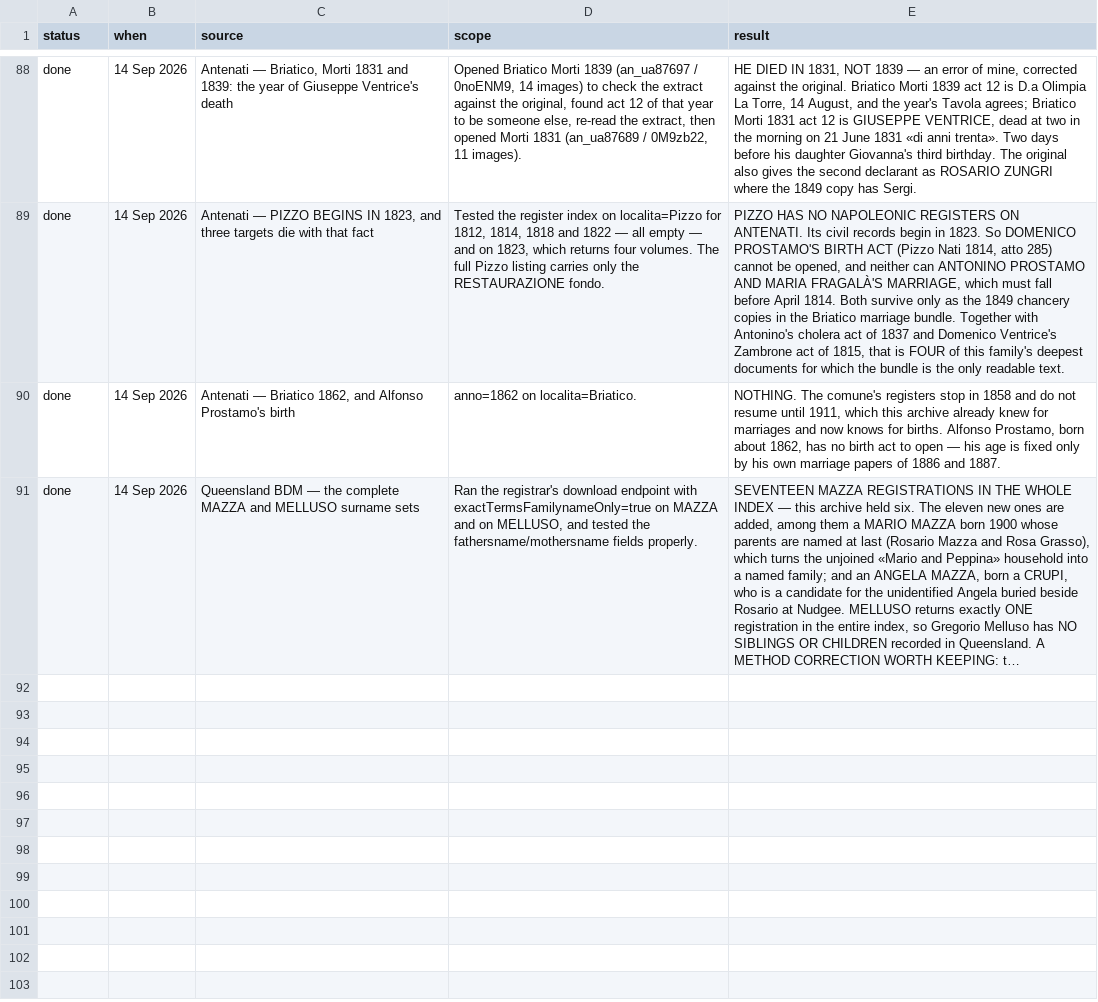
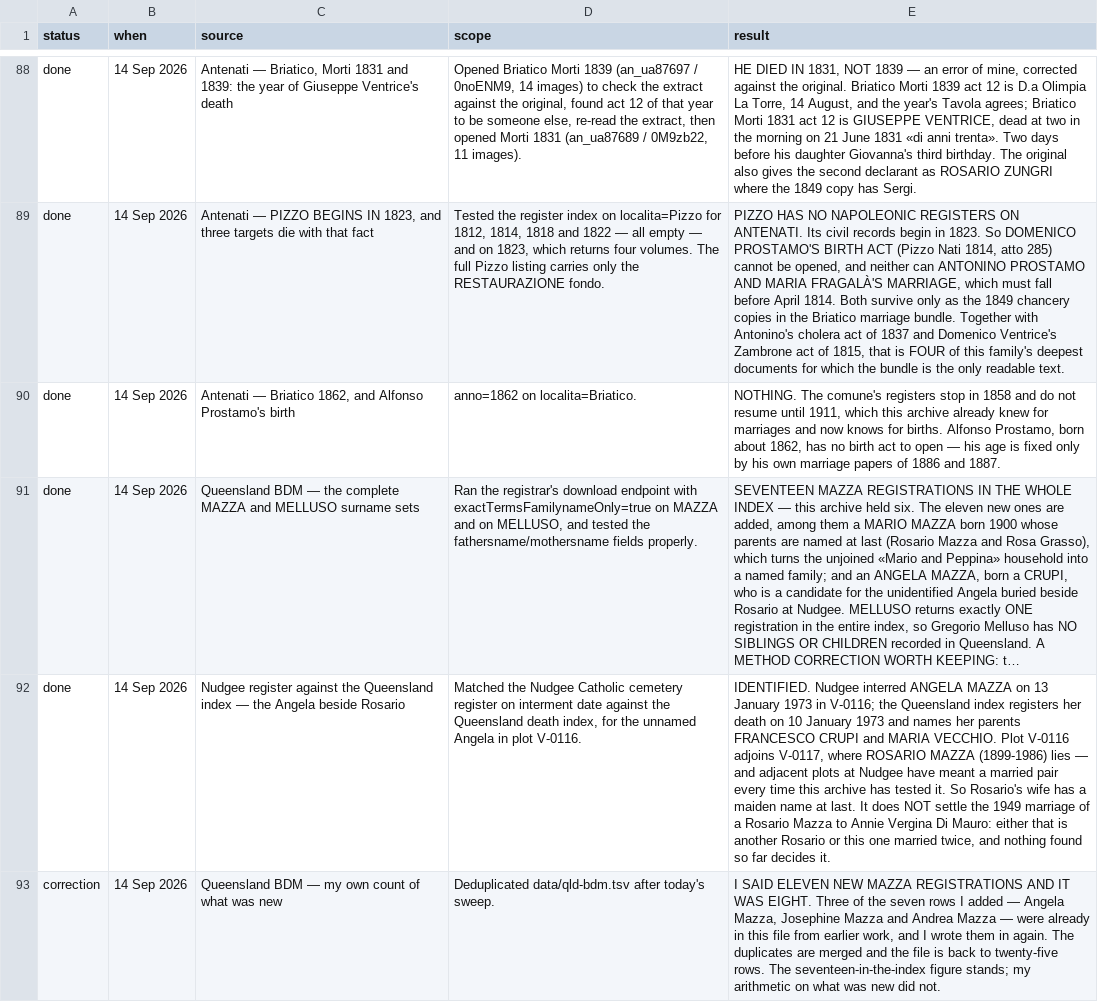
Before and after one commit to daviddef/TheMazza, a TSV file: data/searched.tsv, drawn as a sheet; only a part is shown, gaps mark what is left out; long unchanged cells end in …; the diff covers the shown part only; the diff names each change by its address in the sheet, - before the commit and + after, or states it on an @@ line.

```diff
--- a/data/searched.tsv
+++ b/data/searched.tsv
+row 92: done | 14 Sep 2026 | Nudgee register against the Queensland index — the Angela beside Rosario | Matched the Nudgee Catholic cemetery register on interment date against the Queensland death index, for the unnamed Angela in plot V-0116. | IDENTIFIED. Nudgee interred ANGELA MAZZA on 13 January 1973 in V-0116; the Queensland index registers her death on 10 January 1973 and names her parents FRANCESCO CRUPI and MARIA VECCHIO. Plot V-0116 adjoins V-0117, where ROSARIO MAZZA (1899-1986) lies — and adjacent plots at Nudgee have meant a married pair every time this archive has tested it. So Rosario's wife has a maiden name at last. It does NOT settle the 1949 marriage of a Rosario Mazza to Annie Vergina Di Mauro: either that is another Rosario or this one married twice, and nothing found so far decides it.
+row 93: correction | 14 Sep 2026 | Queensland BDM — my own count of what was new | Deduplicated data/qld-bdm.tsv after today's sweep. | I SAID ELEVEN NEW MAZZA REGISTRATIONS AND IT WAS EIGHT. Three of the seven rows I added — Angela Mazza, Josephine Mazza and Andrea Mazza — were already in this file from earlier work, and I wrote them in again. The duplicates are merged and the file is back to twenty-five rows. The seventeen-in-the-index figure stands; my arithmetic on what was new did not.
```
Also changed, not shown: 1 added row and 6 edited cells elsewhere in this file, data/documented-additions.tsv, data/qld-bdm.tsv, 7 other files.
